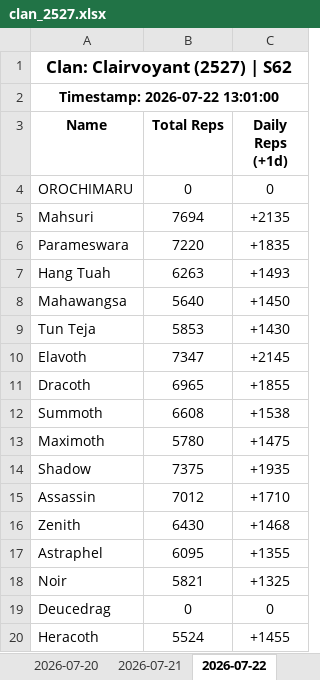
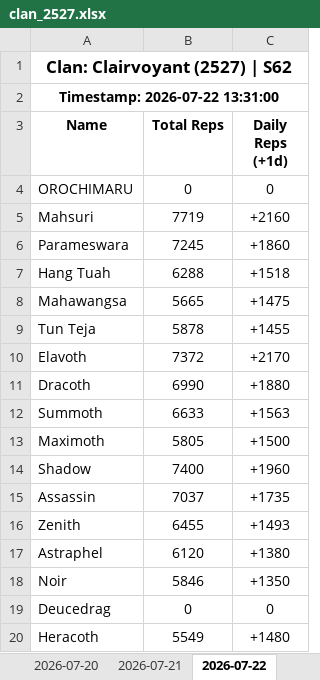
Before and after one commit to nixervo/Clairvoyant-Reps, an Excel workbook: clan_2527.xlsx, sheet 2026-07-22, drawn as a sheet; values as stored, in another font and other column widths than the file's, no borders; the diff names each change by its address in the sheet, - before the commit and + after, or states it on an @@ line.

```diff
--- a/clan_2527.xlsx (sheet 2026-07-22)
+++ b/clan_2527.xlsx (sheet 2026-07-22)
-A2 (Name): Timestamp: 2026-07-22 13:01:00
+A2 (Name): Timestamp: 2026-07-22 13:31:00
-B5 (Total Reps): 7694
+B5 (Total Reps): 7719
-C5 (Daily Reps (+1d)): +2135
+C5 (Daily Reps (+1d)): +2160
-B6 (Total Reps): 7220
+B6 (Total Reps): 7245
-C6 (Daily Reps (+1d)): +1835
+C6 (Daily Reps (+1d)): +1860
-B7 (Total Reps): 6263
+B7 (Total Reps): 6288
-C7 (Daily Reps (+1d)): +1493
+C7 (Daily Reps (+1d)): +1518
-B8 (Total Reps): 5640
+B8 (Total Reps): 5665
-C8 (Daily Reps (+1d)): +1450
+C8 (Daily Reps (+1d)): +1475
-B9 (Total Reps): 5853
+B9 (Total Reps): 5878
-C9 (Daily Reps (+1d)): +1430
+C9 (Daily Reps (+1d)): +1455
-B10 (Total Reps): 7347
+B10 (Total Reps): 7372
-C10 (Daily Reps (+1d)): +2145
+C10 (Daily Reps (+1d)): +2170
-B11 (Total Reps): 6965
+B11 (Total Reps): 6990
-C11 (Daily Reps (+1d)): +1855
+C11 (Daily Reps (+1d)): +1880
-B12 (Total Reps): 6608
+B12 (Total Reps): 6633
-C12 (Daily Reps (+1d)): +1538
+C12 (Daily Reps (+1d)): +1563
-B13 (Total Reps): 5780
+B13 (Total Reps): 5805
-C13 (Daily Reps (+1d)): +1475
+C13 (Daily Reps (+1d)): +1500
-B14 (Total Reps): 7375
+B14 (Total Reps): 7400
-C14 (Daily Reps (+1d)): +1935
+C14 (Daily Reps (+1d)): +1960
-B15 (Total Reps): 7012
+B15 (Total Reps): 7037
-C15 (Daily Reps (+1d)): +1710
+C15 (Daily Reps (+1d)): +1735
-B16 (Total Reps): 6430
+B16 (Total Reps): 6455
-C16 (Daily Reps (+1d)): +1468
+C16 (Daily Reps (+1d)): +1493
-B17 (Total Reps): 6095
+B17 (Total Reps): 6120
-C17 (Daily Reps (+1d)): +1355
+C17 (Daily Reps (+1d)): +1380
-B18 (Total Reps): 5821
+B18 (Total Reps): 5846
-C18 (Daily Reps (+1d)): +1325
+C18 (Daily Reps (+1d)): +1350
-B20 (Total Reps): 5524
+B20 (Total Reps): 5549
-C20 (Daily Reps (+1d)): +1455
+C20 (Daily Reps (+1d)): +1480
```
Also changed, not shown: 5 other files.
